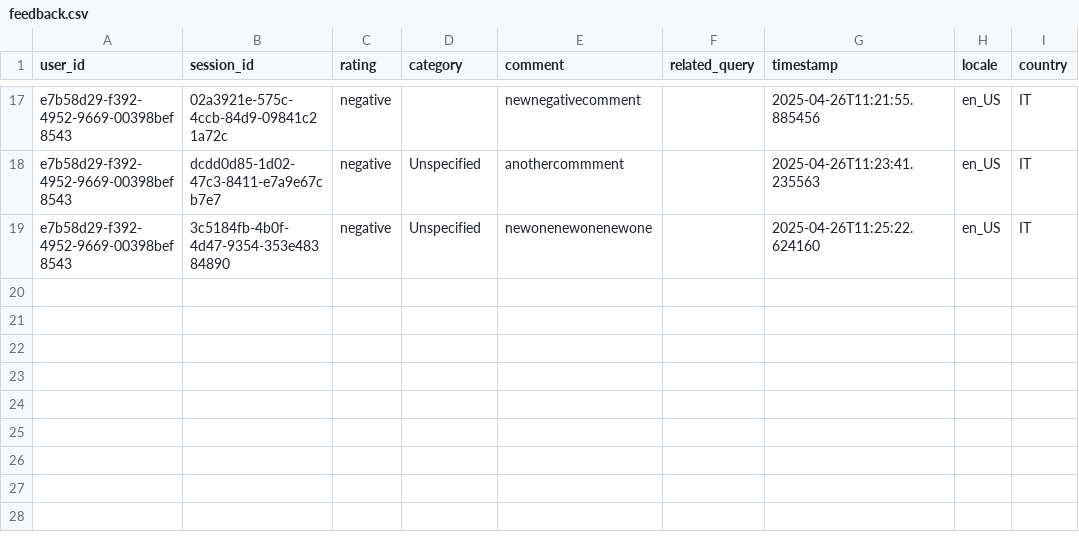
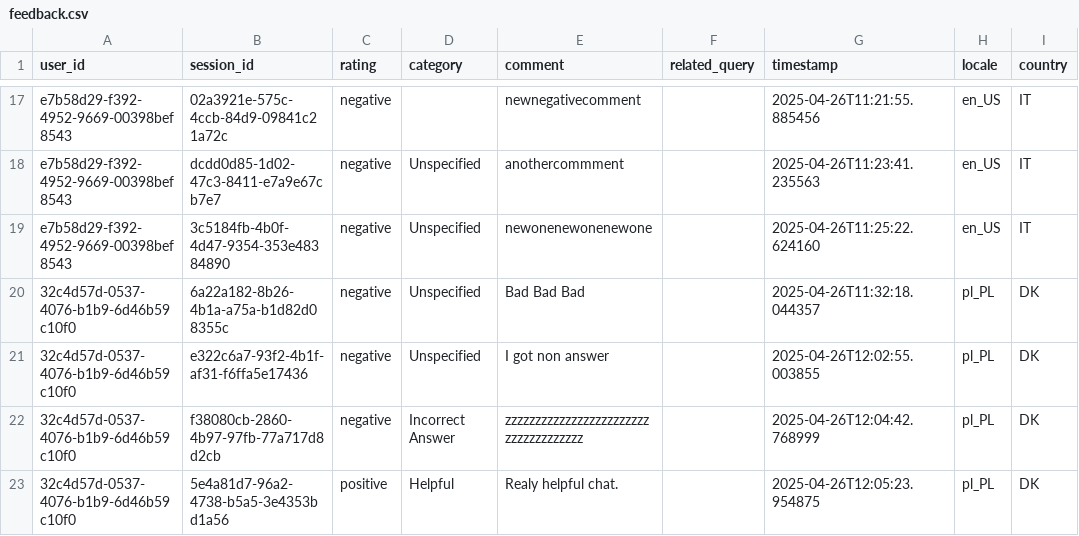
Before and after one commit to DomJab23/AIHackathon, a CSV file: app/feedback.csv, drawn as a sheet; only a part is shown, gaps mark what is left out.

Commit message:
Now categories for negativ and positive opinion work

```diff
--- a/app/feedback.csv
+++ b/app/feedback.csv
@@ -19 +19,5 @@ e7b58d29-f392-4952-9669-00398bef8543,dcdd0d85-1d02-47c3-8411-e7a9e67cb7e7,negati
 e7b58d29-f392-4952-9669-00398bef8543,3c5184fb-4b0f-4d47-9354-353e48384890,negative,Unspecified,newonenewonenewone,,2025-04-26T11:25:22.624160,en_US,IT
+32c4d57d-0537-4076-b1b9-6d46b59c10f0,6a22a182-8b26-4b1a-a75a-b1d82d08355c,negative,Unspecified,Bad Bad Bad,,2025-04-26T11:32:18.044357,pl_PL,DK
+32c4d57d-0537-4076-b1b9-6d46b59c10f0,e322c6a7-93f2-4b1f-af31-f6ffa5e17436,negative,Unspecified,I got non answer,,2025-04-26T12:02:55.003855,pl_PL,DK
+32c4d57d-0537-4076-b1b9-6d46b59c10f0,f38080cb-2860-4b97-97fb-77a717d8d2cb,negative,Incorrect Answer,zzzzzzzzzzzzzzzzzzzzzzzzzzzzzzzzzzzzz,,2025-04-26T12:04:42.768999,pl_PL,DK
+32c4d57d-0537-4076-b1b9-6d46b59c10f0,5e4a81d7-96a2-4738-b5a5-3e4353bd1a56,positive,Helpful,Realy helpful chat.,,2025-04-26T12:05:23.954875,pl_PL,DK
```
Also changed, not shown: 1 other file.
